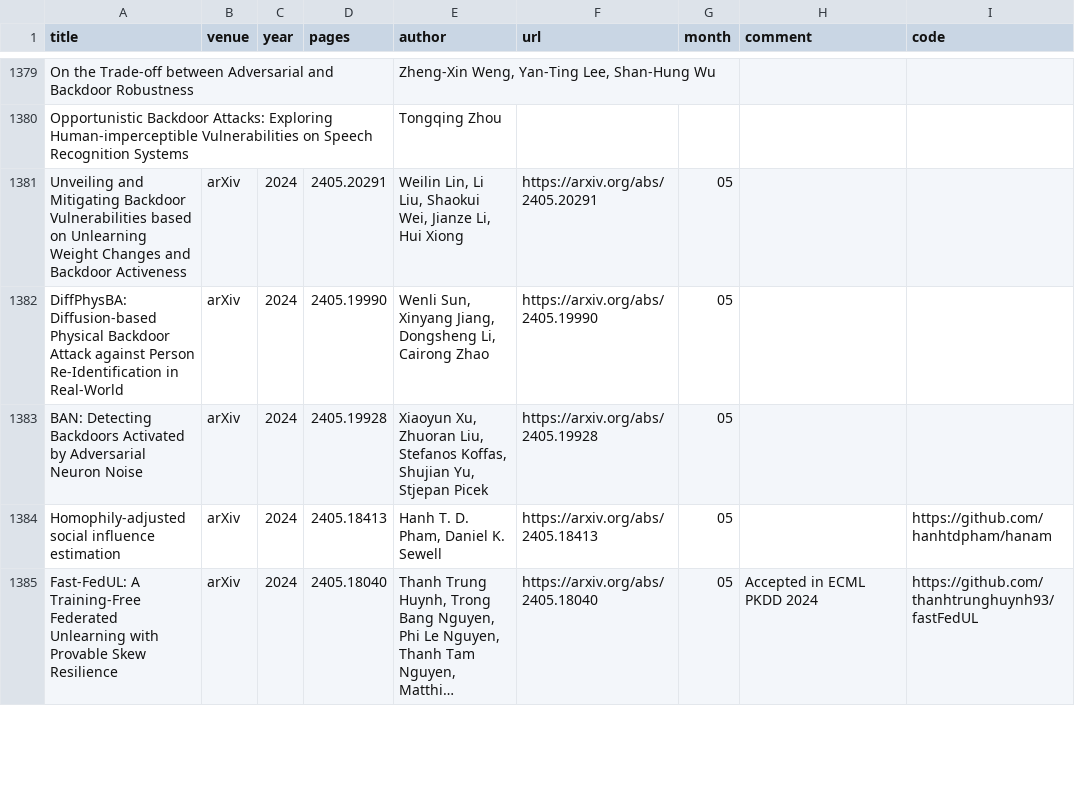
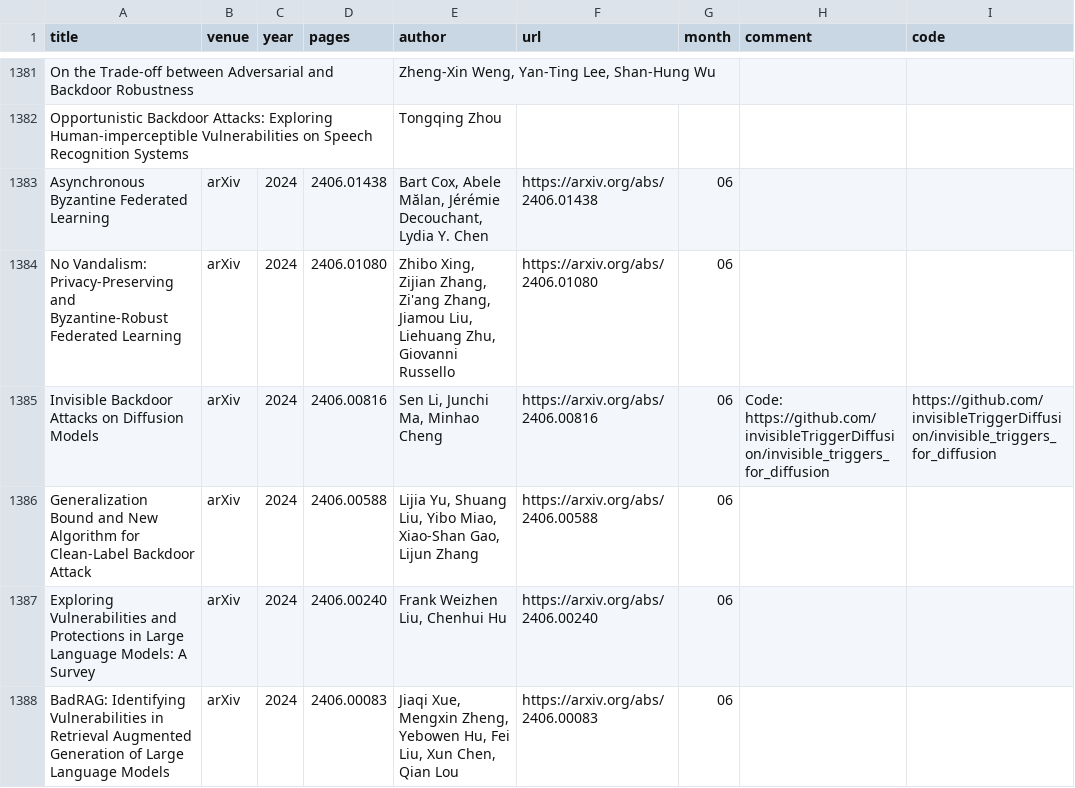
Before and after one commit to mtuann/research-papers, a CSV file: data/papers_backdoor.csv, drawn as a sheet; only a part is shown, gaps mark what is left out; the shorter side is filled out with more unchanged rows; long unchanged cells end in …; the diff covers the shown part only; the diff names each change by its address in the sheet, - before the commit and + after, or states it on an @@ line.

```diff
--- a/data/papers_backdoor.csv
+++ b/data/papers_backdoor.csv
+row 1383: Asynchronous Byzantine Federated Learning | arXiv | 2024 | 2406.01438 | Bart Cox, Abele Mălan, Jérémie Decouchant, Lydia Y. Chen | https://arxiv.org/abs/2406.01438 | 06
+row 1384: No Vandalism: Privacy-Preserving and Byzantine-Robust Federated Learning | arXiv | 2024 | 2406.01080 | Zhibo Xing, Zijian Zhang, Zi'ang Zhang, Jiamou Liu, Liehuang Zhu, Giovanni Russello | https://arxiv.org/abs/2406.01080 | 06
+row 1385: Invisible Backdoor Attacks on Diffusion Models | arXiv | 2024 | 2406.00816 | Sen Li, Junchi Ma, Minhao Cheng | https://arxiv.org/abs/2406.00816 | 06 | Code: https://github.com/invisibleTriggerDiffusion/invisible_triggers_for_diffusion | https://github.com/invisibleTriggerDiffusion/invisible_triggers_for_diffusion
+row 1386: Generalization Bound and New Algorithm for Clean-Label Backdoor Attack | arXiv | 2024 | 2406.00588 | Lijia Yu, Shuang Liu, Yibo Miao, Xiao-Shan Gao, Lijun Zhang | https://arxiv.org/abs/2406.00588 | 06
+row 1387: Exploring Vulnerabilities and Protections in Large Language Models: A Survey | arXiv | 2024 | 2406.00240 | Frank Weizhen Liu, Chenhui Hu | https://arxiv.org/abs/2406.00240 | 06
+row 1388: BadRAG: Identifying Vulnerabilities in Retrieval Augmented Generation of Large Language Models | arXiv | 2024 | 2406.00083 | Jiaqi Xue, Mengxin Zheng, Yebowen Hu, Fei Liu, Xun Chen, Qian Lou | https://arxiv.org/abs/2406.00083 | 06
```
Also changed, not shown: 7 added rows and 6 edited cells elsewhere in this file, data/papers_unlearn.csv.
